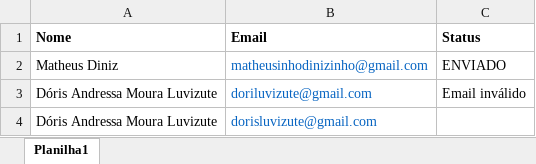
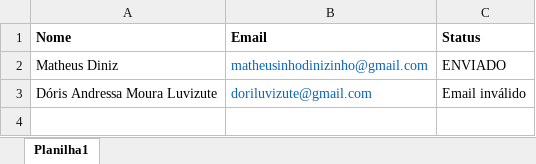
Before and after one commit to dorisluvizute/BotEmail, an Excel workbook: files/PlanilhaFuturosFuncionarios.xlsx, sheet Planilha1, drawn as a sheet; values as stored, in another font and other column widths than the file's, no borders; the diff names each change by its address in the sheet, - before the commit and + after, or states it on an @@ line.

```diff
--- a/files/PlanilhaFuturosFuncionarios.xlsx (sheet Planilha1)
+++ b/files/PlanilhaFuturosFuncionarios.xlsx (sheet Planilha1)
-row 4: Dóris Andressa Moura Luvizute | dorisluvizute@gmail.com
```
Also changed, not shown: 4 other files.
